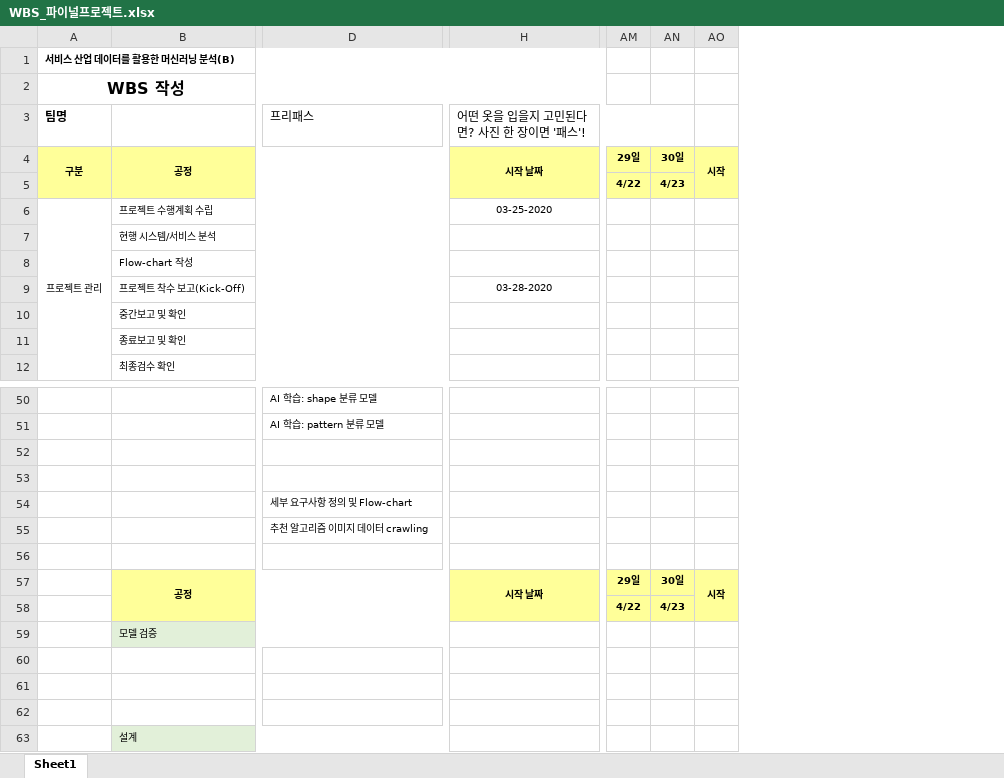
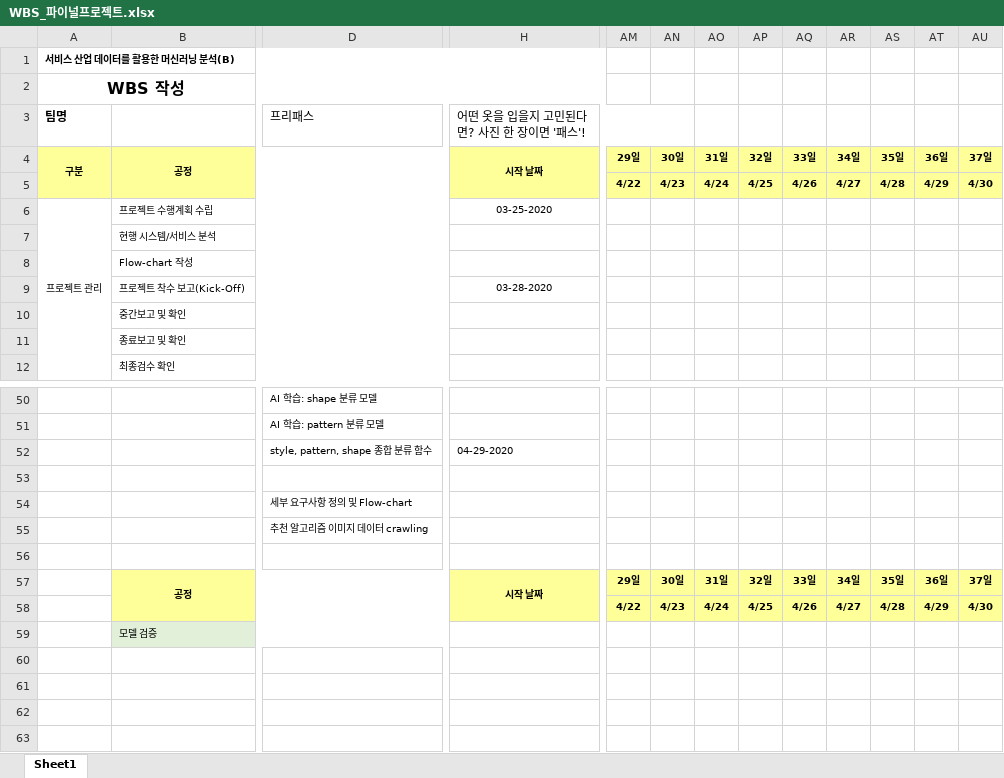
Before and after one commit to z2soo/Project, an Excel workbook: 의상_매칭_서비스/WBS_파이널프로젝트.xlsx, sheet Sheet1, drawn as a sheet; only a part is shown, gaps mark what is left out; values as stored, in another font and other column widths than the file's, no borders; removed rows and columns are numbered as before the commit, all else as after; rows hold the shown columns only; the diff names each change by its address in the sheet, - before the commit and + after, or states it on an @@ line.

```diff
--- a/의상_매칭_서비스/WBS_파이널프로젝트.xlsx (sheet Sheet1)
+++ b/의상_매칭_서비스/WBS_파이널프로젝트.xlsx (sheet Sheet1)
-column AO, row 4: 시작; row 57: 시작
+column AO, rows 4-5: 31일 | 4/24; rows 57-58: 31일 | 4/24
+column AP, rows 4-5: 32일 | 4/25; rows 57-58: 32일 | 4/25
+column AQ, rows 4-5: 33일 | 4/26; rows 57-58: 33일 | 4/26
+column AR, rows 4-5: 34일 | 4/27; rows 57-58: 34일 | 4/27
+column AS, rows 4-5: 35일 | 4/28; rows 57-58: 35일 | 4/28
+column AT, rows 4-5: 36일 | 4/29; rows 57-58: 36일 | 4/29
+column AU, rows 4-5: 37일 | 4/30; rows 57-58: 37일 | 4/30
-row 52: (empty)
+row 52:  |  | style, pattern, shape 종합 분류 함수 | 04-29-2020
-row 61: (empty)
-row 62: (empty)
-row 63:  | 설계
```
Also changed, not shown: 1 other file.
